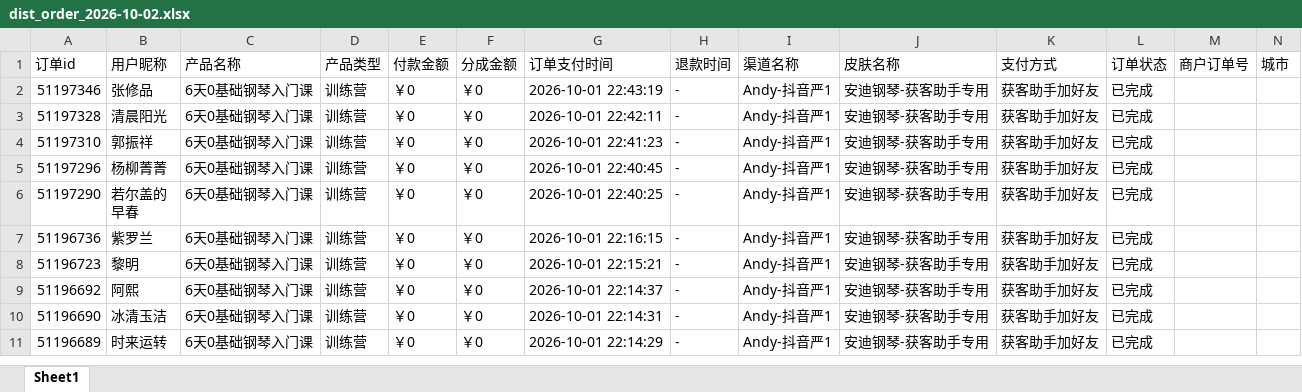
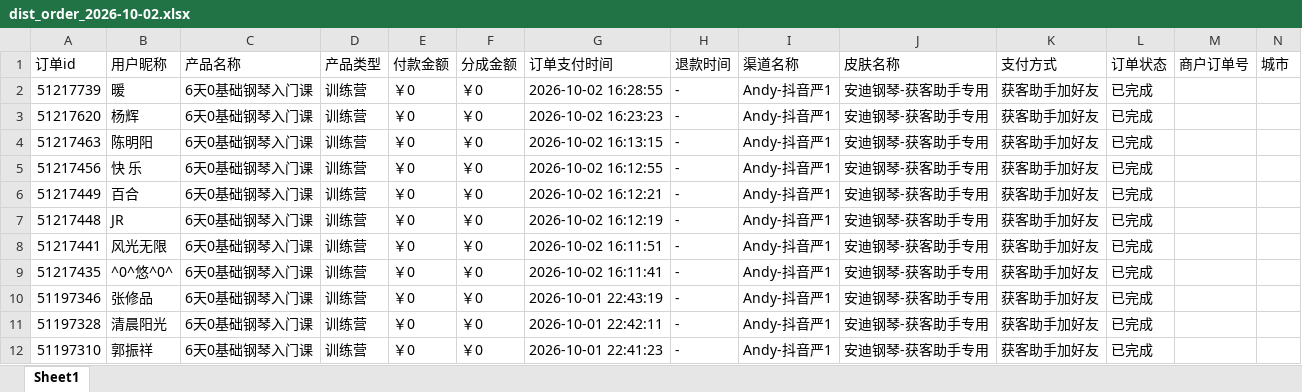
Before and after one commit to JNC121314/jianzhi-dashboard, an Excel workbook: data/exports/严总/dist_order_2026-10-02.xlsx, sheet Sheet1, drawn as a sheet; only a part is shown; the shorter side is filled out with more unchanged rows; values as stored, in another font and other column widths than the file's, no borders; the diff names each change by its address in the sheet, - before the commit and + after, or states it on an @@ line.

```diff
--- a/data/exports/严总/dist_order_2026-10-02.xlsx (sheet Sheet1)
+++ b/data/exports/严总/dist_order_2026-10-02.xlsx (sheet Sheet1)
+row 2: 51217739 | 暖 | 6天0基础钢琴入门课 | 训练营 | ￥0 | ￥0 | 2026-10-02 16:28:55 | - | Andy-抖音严1 | 安迪钢琴-获客助手专用 | 获客助手加好友 | 已完成
+row 3: 51217620 | 杨辉 | 6天0基础钢琴入门课 | 训练营 | ￥0 | ￥0 | 2026-10-02 16:23:23 | - | Andy-抖音严1 | 安迪钢琴-获客助手专用 | 获客助手加好友 | 已完成
+row 4: 51217463 | 陈明阳 | 6天0基础钢琴入门课 | 训练营 | ￥0 | ￥0 | 2026-10-02 16:13:15 | - | Andy-抖音严1 | 安迪钢琴-获客助手专用 | 获客助手加好友 | 已完成
+row 5: 51217456 | 快 乐 | 6天0基础钢琴入门课 | 训练营 | ￥0 | ￥0 | 2026-10-02 16:12:55 | - | Andy-抖音严1 | 安迪钢琴-获客助手专用 | 获客助手加好友 | 已完成
+row 6: 51217449 | 百合 | 6天0基础钢琴入门课 | 训练营 | ￥0 | ￥0 | 2026-10-02 16:12:21 | - | Andy-抖音严1 | 安迪钢琴-获客助手专用 | 获客助手加好友 | 已完成
+row 7: 51217448 | JR | 6天0基础钢琴入门课 | 训练营 | ￥0 | ￥0 | 2026-10-02 16:12:19 | - | Andy-抖音严1 | 安迪钢琴-获客助手专用 | 获客助手加好友 | 已完成
+row 8: 51217441 | 风光无限 | 6天0基础钢琴入门课 | 训练营 | ￥0 | ￥0 | 2026-10-02 16:11:51 | - | Andy-抖音严1 | 安迪钢琴-获客助手专用 | 获客助手加好友 | 已完成
+row 9: 51217435 | ^0^悠^0^ | 6天0基础钢琴入门课 | 训练营 | ￥0 | ￥0 | 2026-10-02 16:11:41 | - | Andy-抖音严1 | 安迪钢琴-获客助手专用 | 获客助手加好友 | 已完成
```
Also changed, not shown: data/exports/毛毛矩阵/dist_order_2026-10-02.xlsx, data/exports/王颖瑜伽/dist_order_2026-10-02.xlsx, 7 other files.
